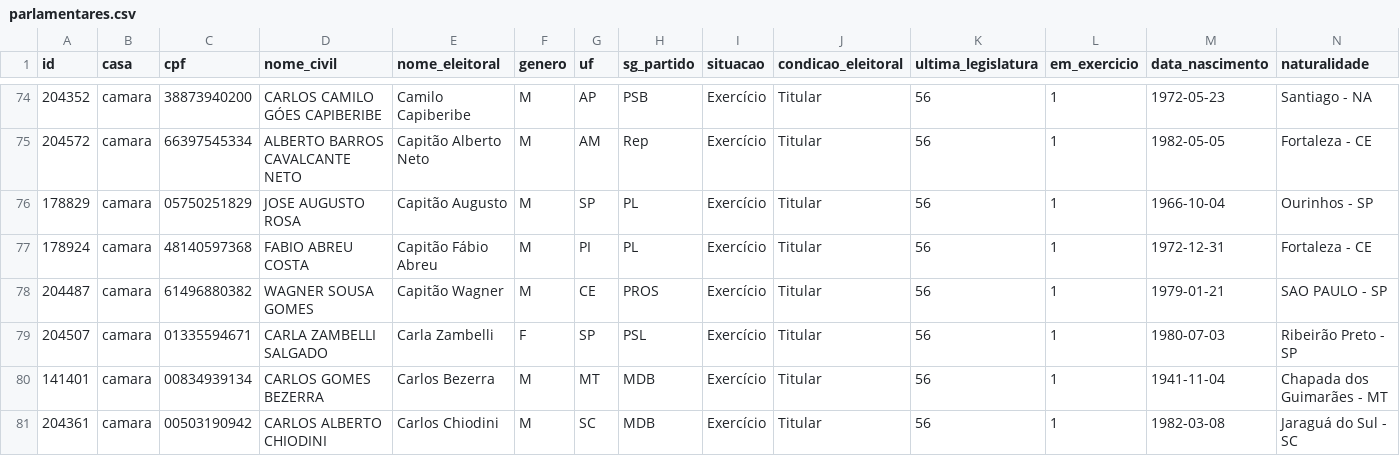
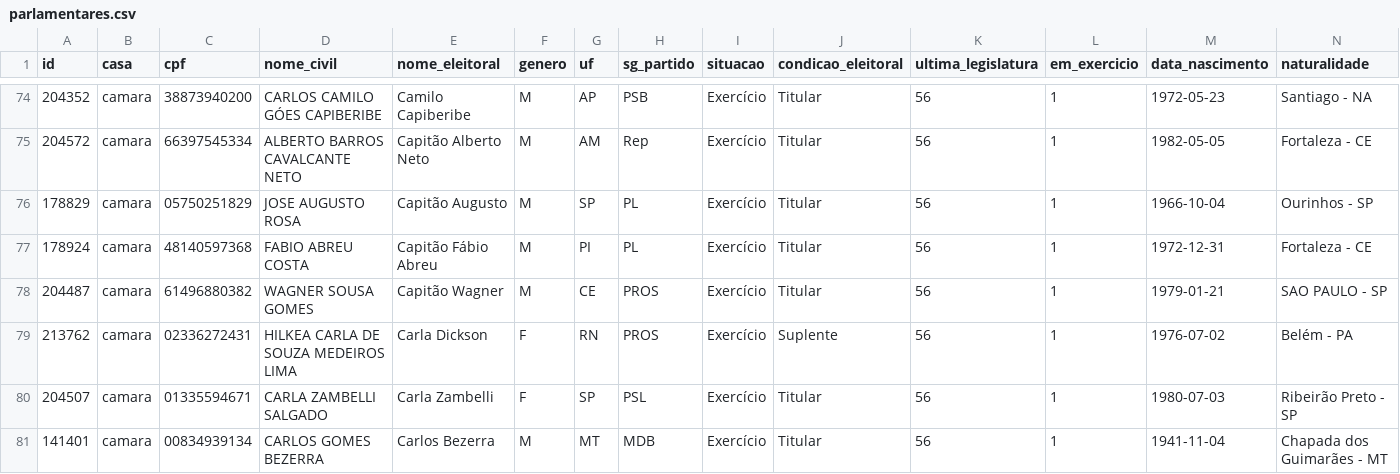
Before and after one commit to null92/radar-do-congresso-dados, a CSV file: crawler/raw_data/parlamentares.csv, drawn as a sheet; only a part is shown, gaps mark what is left out; the shorter side is filled out with more unchanged rows; rows hold the shown columns only; the diff covers the shown part only; the diff names each change by its address in the sheet, - before the commit and + after, or states it on an @@ line.

```diff
--- a/crawler/raw_data/parlamentares.csv
+++ b/crawler/raw_data/parlamentares.csv
+row 79: 213762 | camara | 02336272431 | HILKEA CARLA DE SOUZA MEDEIROS LIMA | Carla Dickson | F | RN | PROS | Exercício | Suplente | 56 | 1 | 1976-07-02 | Belém - PA
```
Also changed, not shown: 20 edited cells elsewhere in this file, bd/data/assiduidade.csv, bd/data/parlamentares.csv, 8 other files.
